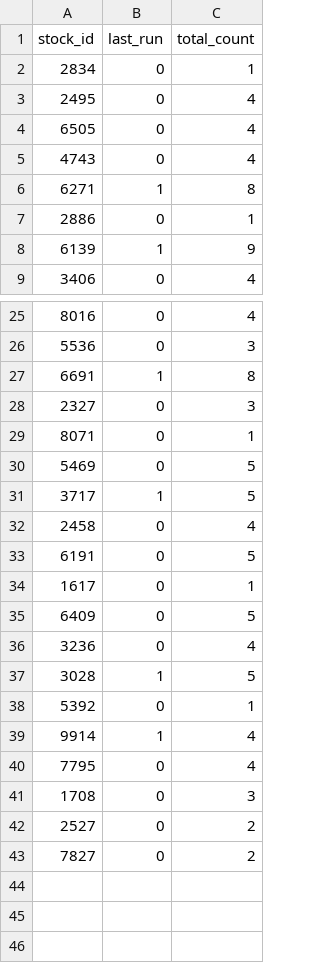
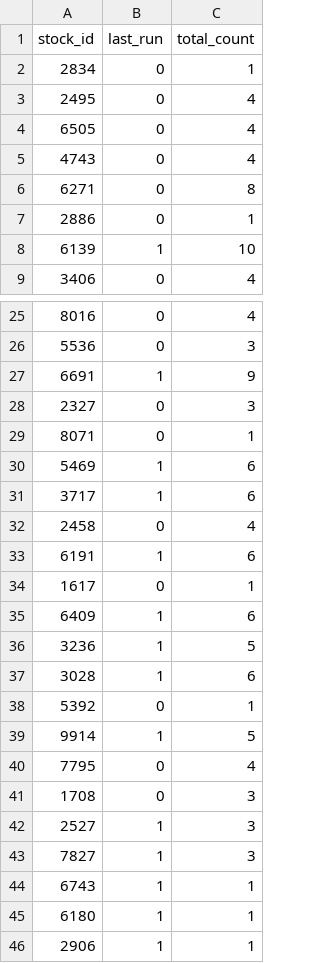
Before and after one commit to littlemaomao2011-prog/taiwan-stock-radar, a CSV file: stock_memory.csv, drawn as a sheet; only a part is shown, gaps mark what is left out.

```diff
--- a/stock_memory.csv
+++ b/stock_memory.csv
@@ -5,5 +5,5 @@ stock_id,last_run,total_count
 4743,0,4
-6271,1,8
+6271,0,8
 2886,0,1
-6139,1,9
+6139,1,10
 3406,0,4
@@ -26,18 +26,21 @@ stock_id,last_run,total_count
 5536,0,3
-6691,1,8
+6691,1,9
 2327,0,3
 8071,0,1
-5469,0,5
-3717,1,5
+5469,1,6
+3717,1,6
 2458,0,4
-6191,0,5
+6191,1,6
 1617,0,1
-6409,0,5
-3236,0,4
-3028,1,5
+6409,1,6
+3236,1,5
+3028,1,6
 5392,0,1
-9914,1,4
+9914,1,5
 7795,0,4
 1708,0,3
-2527,0,2
-7827,0,2
+2527,1,3
+7827,1,3
+6743,1,1
+6180,1,1
+2906,1,1
```
Also changed, not shown: scan_cache.csv.
